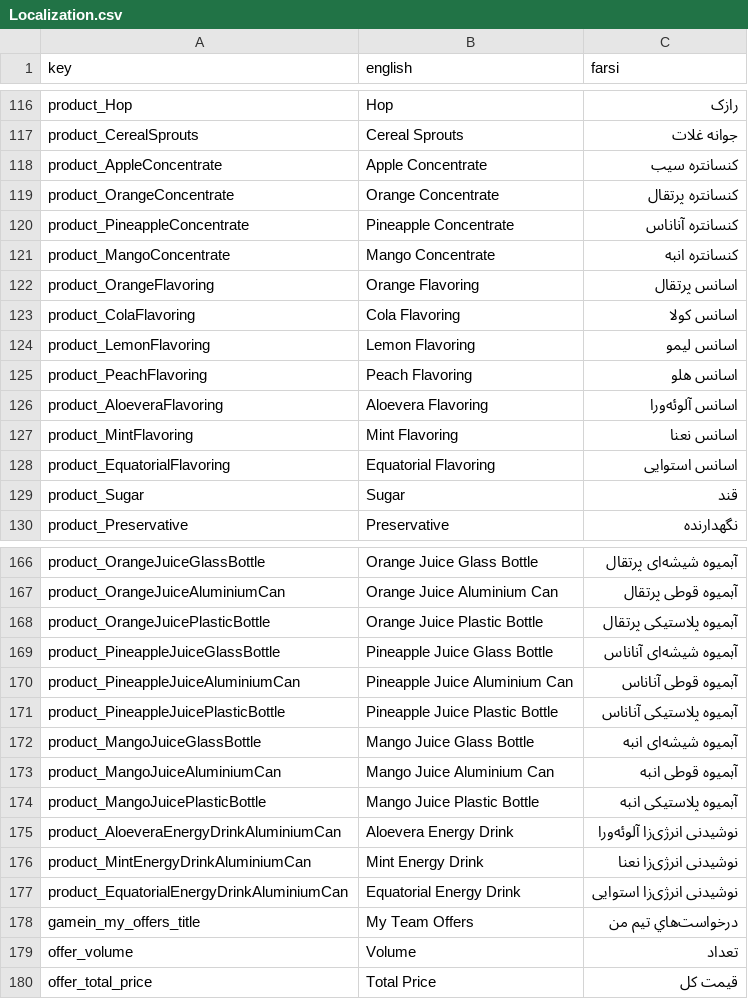
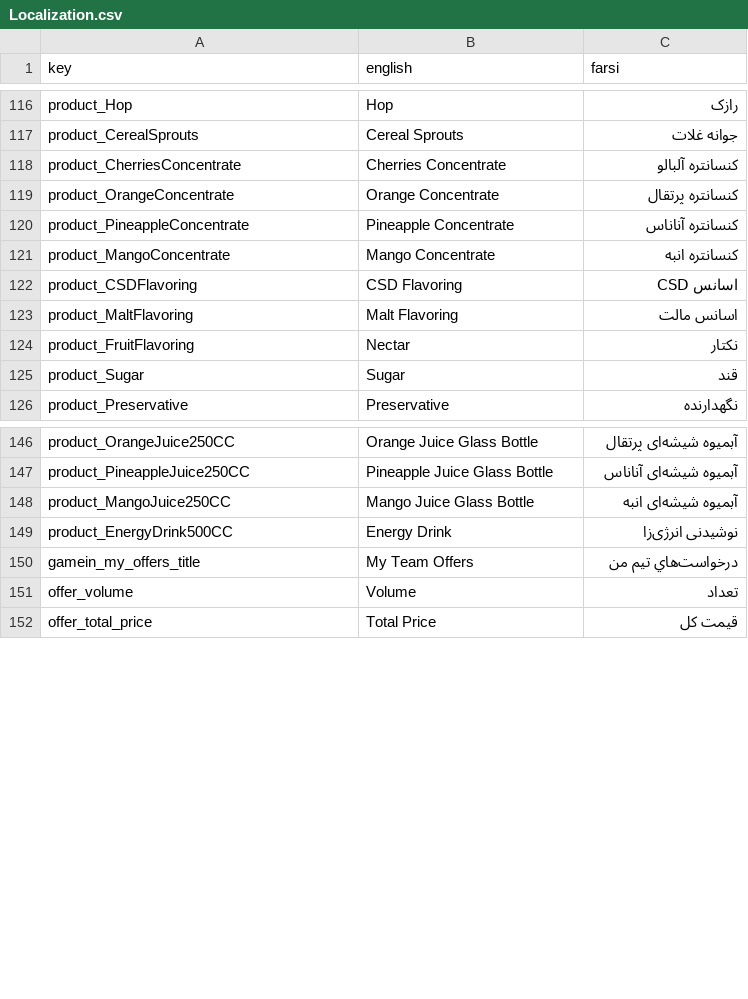
Before and after one commit to GameinSharif/Gamein2021-Client, a CSV file: Assets/Resources/Localization/Localization.csv, drawn as a sheet; only a part is shown, gaps mark what is left out; the diff covers the shown part only.

Commit message:
applied changes in products to client

```diff
--- a/Assets/Resources/Localization/Localization.csv
+++ b/Assets/Resources/Localization/Localization.csv
@@ -117,3 +117,3 @@
 "product_CerealSprouts","Cereal Sprouts","جوانه غلات"
-"product_AppleConcentrate","Apple Concentrate","کنسانتره سیب"
+"product_CherriesConcentrate","Cherries Concentrate","کنسانتره آلبالو"
 "product_OrangeConcentrate","Orange Concentrate","کنسانتره پرتقال"
@@ -121,9 +121,5 @@
 "product_MangoConcentrate","Mango Concentrate","کنسانتره انبه"
-"product_OrangeFlavoring","Orange Flavoring","اسانس پرتقال"
-"product_ColaFlavoring","Cola Flavoring","اسانس کولا"
-"product_LemonFlavoring","Lemon Flavoring","اسانس لیمو"
-"product_PeachFlavoring","Peach Flavoring","اسانس هلو"
-"product_AloeveraFlavoring","Aloevera Flavoring","اسانس آلوئه‌ورا"
-"product_MintFlavoring","Mint Flavoring","اسانس نعنا"
-"product_EquatorialFlavoring","Equatorial Flavoring","اسانس استوایی"
+"product_CSDFlavoring","CSD Flavoring","اسانس CSD"
+"product_MaltFlavoring","Malt Flavoring","اسانس مالت"
+"product_FruitFlavoring","Nectar","نکتار"
 "product_Sugar","Sugar","قند"
@@ -166,13 +146,5 @@
-"product_OrangeJuiceGlassBottle","Orange Juice Glass Bottle","آبمیوه شیشه‌ای پرتقال"
-"product_OrangeJuiceAluminiumCan","Orange Juice Aluminium Can","آبمیوه قوطی پرتقال"
-"product_OrangeJuicePlasticBottle","Orange Juice Plastic Bottle","آبمیوه پلاستیکی پرتقال"
-"product_PineappleJuiceGlassBottle","Pineapple Juice Glass Bottle","آبمیوه شیشه‌ای آناناس"
-"product_PineappleJuiceAluminiumCan","Pineapple Juice Aluminium Can","آبمیوه قوطی آناناس"
-"product_PineappleJuicePlasticBottle","Pineapple Juice Plastic Bottle","آبمیوه پلاستیکی آناناس"
-"product_MangoJuiceGlassBottle","Mango Juice Glass Bottle","آبمیوه شیشه‌ای انبه"
-"product_MangoJuiceAluminiumCan","Mango Juice Aluminium Can","آبمیوه قوطی انبه"
-"product_MangoJuicePlasticBottle","Mango Juice Plastic Bottle","آبمیوه پلاستیکی انبه"
-"product_AloeveraEnergyDrinkAluminiumCan","Aloevera Energy Drink","نوشیدنی انرژی‌زا آلوئه‌ورا"
-"product_MintEnergyDrinkAluminiumCan","Mint Energy Drink","نوشیدنی انرژی‌زا نعنا"
-"product_EquatorialEnergyDrinkAluminiumCan","Equatorial Energy Drink","نوشیدنی انرژی‌زا استوایی"
+"product_OrangeJuice250CC","Orange Juice Glass Bottle","آبمیوه شیشه‌ای پرتقال"
+"product_PineappleJuice250CC","Pineapple Juice Glass Bottle","آبمیوه شیشه‌ای آناناس"
+"product_MangoJuice250CC","Mango Juice Glass Bottle","آبمیوه شیشه‌ای انبه"
+"product_EnergyDrink500CC","Energy Drink","نوشیدنی انرژی‌زا"
 "gamein_my_offers_title","My Team Offers","درخواست‌هاي تيم من"
```
Also changed, not shown: 10 added rows, 26 removed rows and 3 edited cells elsewhere in this file, 3 other files.
